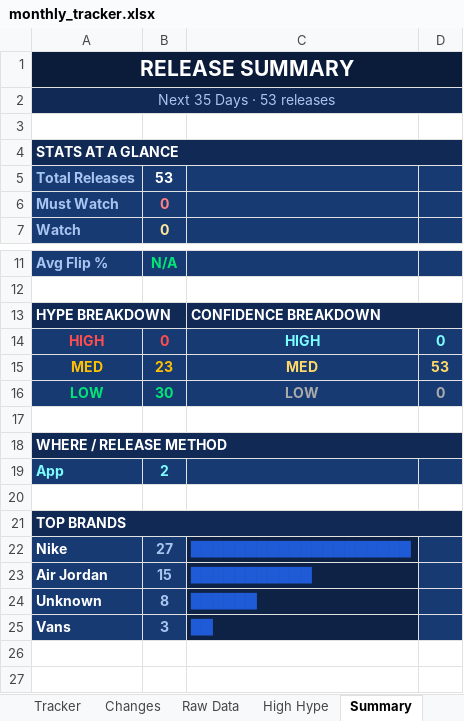
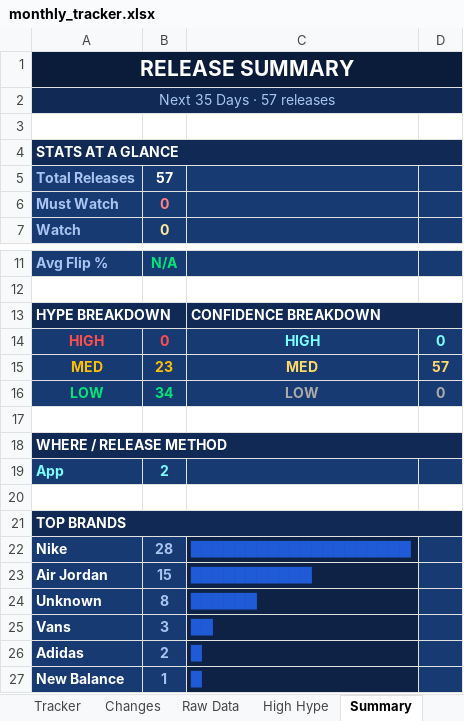
Before and after one commit to lordnader2002-sudo/Sneaker_Release_Tracker, an Excel workbook: output/monthly_tracker.xlsx, sheet Summary, drawn as a sheet; only a part is shown, gaps mark what is left out; values as stored, in another font and other column widths than the file's, no borders; the diff names each change by its address in the sheet, - before the commit and + after, or states it on an @@ line.

```diff
--- a/output/monthly_tracker.xlsx (sheet Summary)
+++ b/output/monthly_tracker.xlsx (sheet Summary)
-A2: Next 35 Days · 53 releases
+A2: Next 35 Days · 57 releases
-B5: 53
+B5: 57
-D15: 53
+D15: 57
-B16: 30
+B16: 34
-B22: 27
+B22: 28
+row 26: Adidas | 2 | █
+row 27: New Balance | 1 | █
```
Also changed, not shown: sheet Raw Data, sheet Tracker, sheet Changes, 4 other files.
